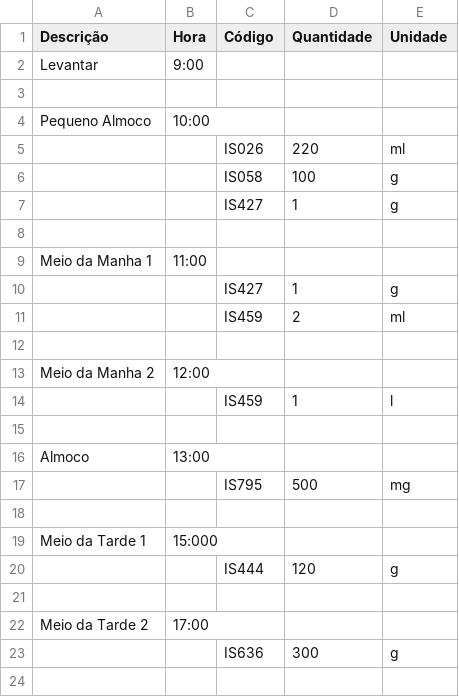
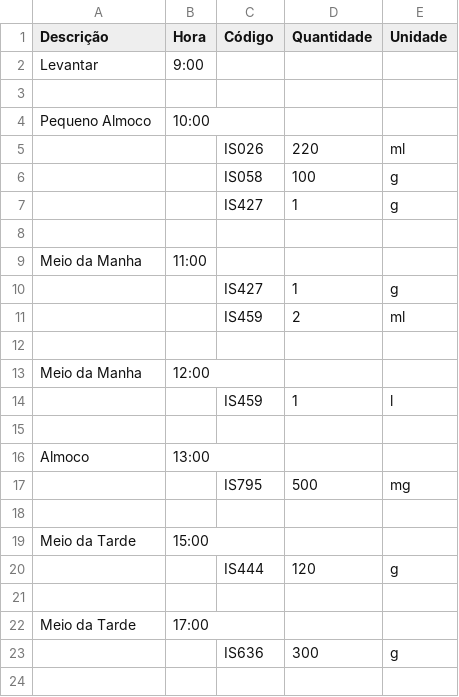
Before and after one commit to apedro-psilva/trabalho_ES2, a CSV file: ES2 - Trabalho Final/src/Inputs_Q_DF_HA_PP/HA_02_01_06_2019_12_25 .csv, drawn as a sheet; only a part is shown.

```diff
--- a/ES2 - Trabalho Final/src/Inputs_Q_DF_HA_PP/HA_02_01_06_2019_12_25 .csv
+++ b/ES2 - Trabalho Final/src/Inputs_Q_DF_HA_PP/HA_02_01_06_2019_12_25 .csv
@@ -8,3 +8,3 @@ Pequeno Almoco,10:00,,,
 ,,,,
-Meio da Manha 1,11:00,,,
+Meio da Manha,11:00,,,
 ,,IS427,1,g
@@ -12,3 +12,3 @@ Meio da Manha 1,11:00,,,
 ,,,,
-Meio da Manha 2,12:00,,,
+Meio da Manha,12:00,,,
 ,,IS459,1,l
@@ -18,6 +18,6 @@ Almoco,13:00,,,
 ,,,,
-Meio da Tarde 1,15:000,,,
+Meio da Tarde,15:00,,,
 ,,IS444,120,g
 ,,,,
-Meio da Tarde 2,17:00,,,
+Meio da Tarde,17:00,,,
 ,,IS636,300,g
```
Also changed, not shown: ES2 - Trabalho Final/src/Inputs_Q_DF_HA_PP/PP_02_01_06_2019_12_25.csv, 4 other files.
